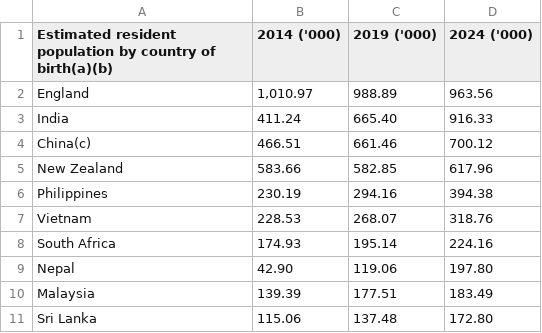
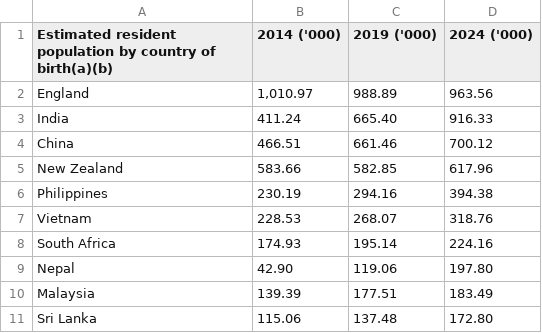
Before and after one commit to kluk0007/Monash_FIT3179_Homework_Week_9, a CSV file: data/estimated_resident_population_by_country_of_birth.csv, drawn as a sheet.

Commit message:
Update estimated_resident_population_by_country_of_birth.csv

```diff
--- a/data/estimated_resident_population_by_country_of_birth.csv
+++ b/data/estimated_resident_population_by_country_of_birth.csv
@@ -3,3 +3,3 @@
 "India","411.24","665.40","916.33"
-"China(c)","466.51","661.46","700.12"
+"China","466.51","661.46","700.12"
 "New Zealand","583.66","582.85","617.96"
```
